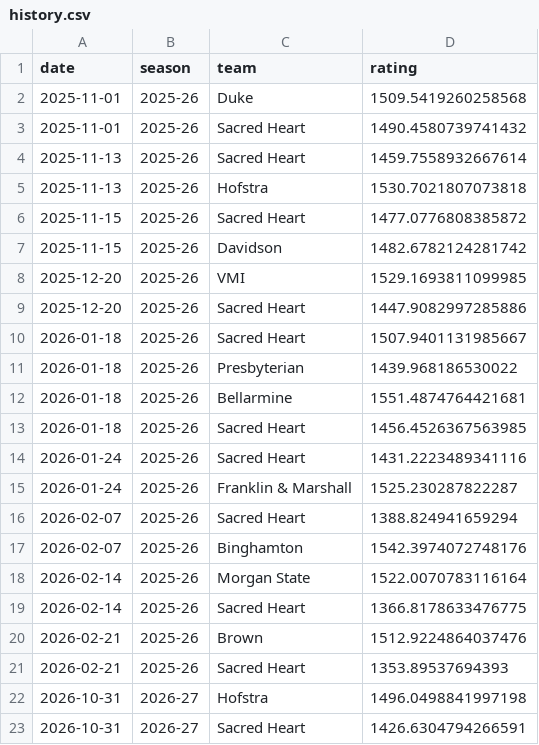
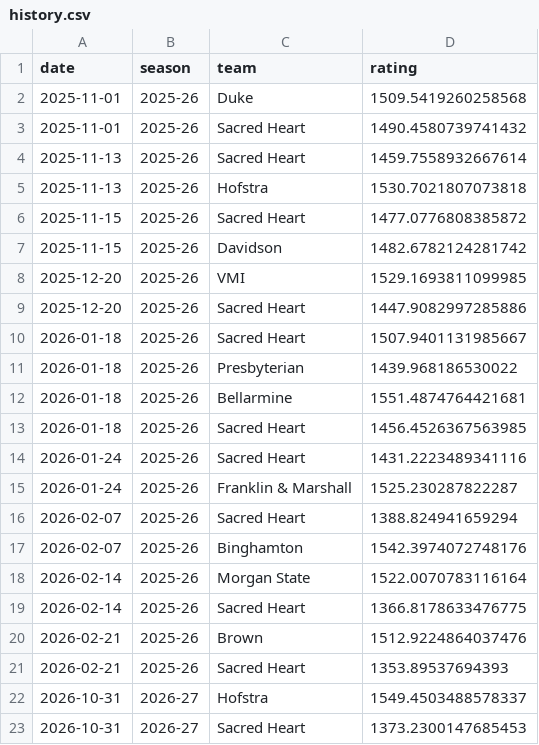
Before and after one commit to andersonowenk-bit/wrestling-data-pipeline, a CSV file: rankings/history.csv, drawn as a sheet.

```diff
--- a/rankings/history.csv
+++ b/rankings/history.csv
@@ -21,3 +21,3 @@ date,season,team,rating
 2026-02-21,2025-26,Sacred Heart,1353.89537694393
-2026-10-31,2026-27,Hofstra,1496.0498841997198
-2026-10-31,2026-27,Sacred Heart,1426.6304794266591
+2026-10-31,2026-27,Hofstra,1549.4503488578337
+2026-10-31,2026-27,Sacred Heart,1373.2300147685453
```
Also changed, not shown: rankings/rankings.csv, 1 other file.
